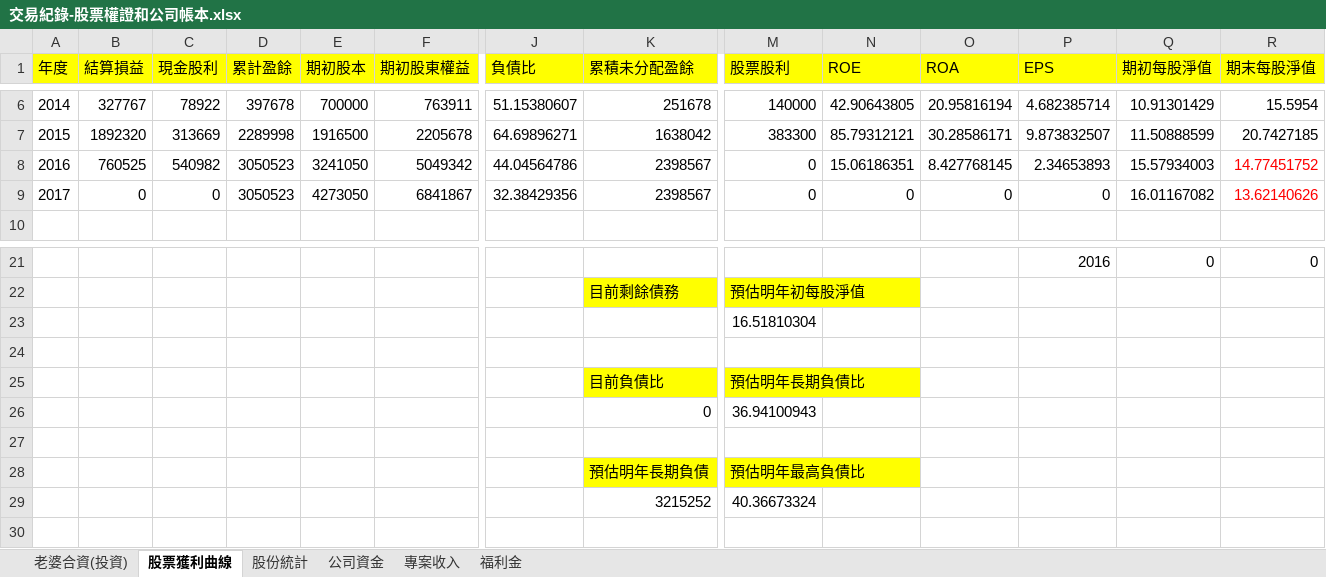
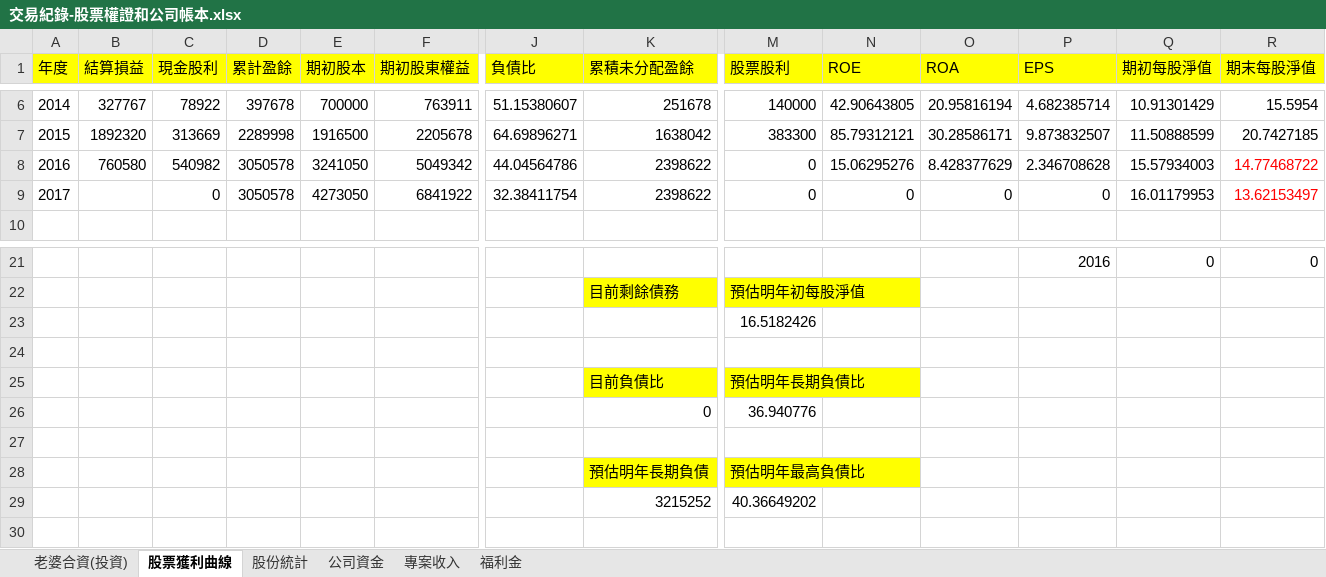
Before and after one commit to dada2cindy/tradeuse-dada2cindy, an Excel workbook: 交易紀錄/交易紀錄-股票權證和公司帳本.xlsx, sheet 股票獲利曲線, drawn as a sheet; only a part is shown, gaps mark what is left out; values as stored, in another font and other column widths than the file's, no borders; charts and pictures not drawn; the diff names each change by its address in the sheet, - before the commit and + after, or states it on an @@ line.

Commit message:
update

```diff
--- a/交易紀錄/交易紀錄-股票權證和公司帳本.xlsx (sheet 股票獲利曲線)
+++ b/交易紀錄/交易紀錄-股票權證和公司帳本.xlsx (sheet 股票獲利曲線)
-B8 (結算損益): 760525
+B8 (結算損益): 760580
-D8:D9 (累計盈餘): 3050523
+D8:D9 (累計盈餘): 3050578
-K8:K9 (累積未分配盈餘): 2398567
+K8:K9 (累積未分配盈餘): 2398622
-N8 (ROE): 15.06186351
+N8 (ROE): 15.06295276
-O8 (ROA): 8.427768145
+O8 (ROA): 8.428377629
-P8 (EPS): 2.34653893
+P8 (EPS): 2.346708628
-R8 (期末每股淨值): 14.77451752
+R8 (期末每股淨值): 14.77468722
-B9 (結算損益): 0
+B9 (結算損益): (empty)
-F9 (期初股東權益): 6841867
+F9 (期初股東權益): 6841922
-J9 (負債比): 32.38429356
+J9 (負債比): 32.38411754
-Q9 (期初每股淨值): 16.01167082
+Q9 (期初每股淨值): 16.01179953
-R9 (期末每股淨值): 13.62140626
+R9 (期末每股淨值): 13.62153497
-M23 (股票股利): 16.51810304
+M23 (股票股利): 16.5182426
-M26 (股票股利): 36.94100943
+M26 (股票股利): 36.940776
-M29 (股票股利): 40.36673324
+M29 (股票股利): 40.36649202
```
Also changed, not shown: sheet 老婆合資(投資), charts or pictures.
